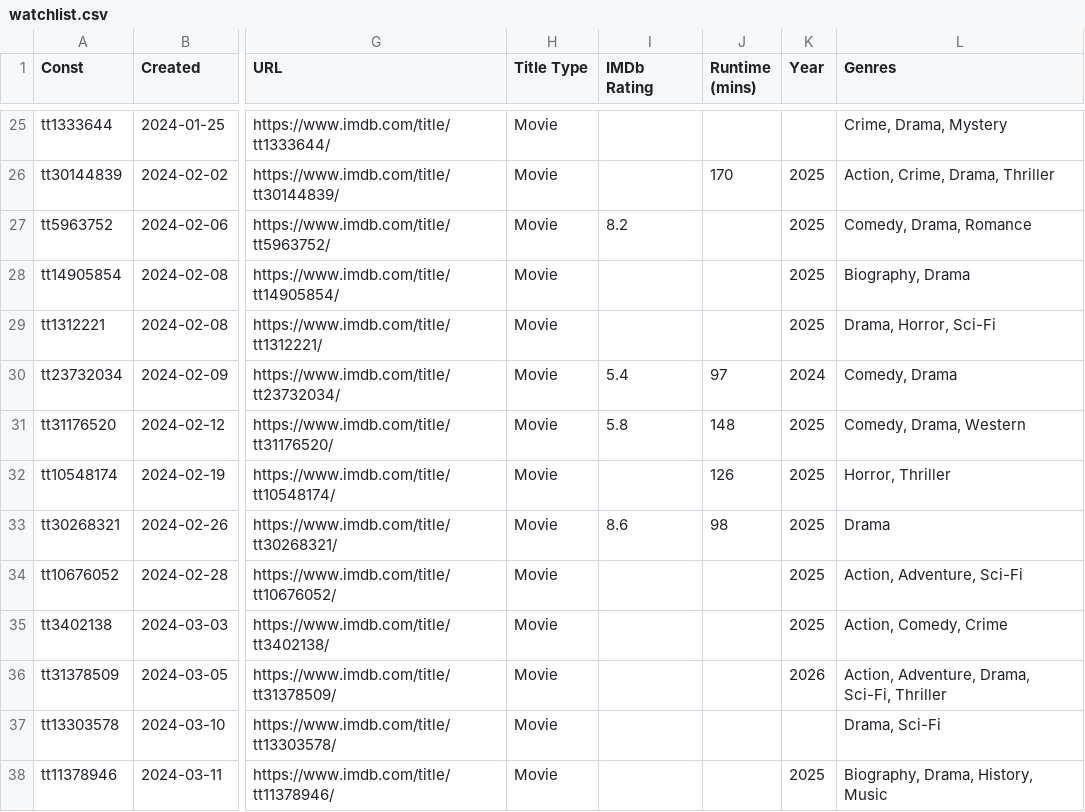
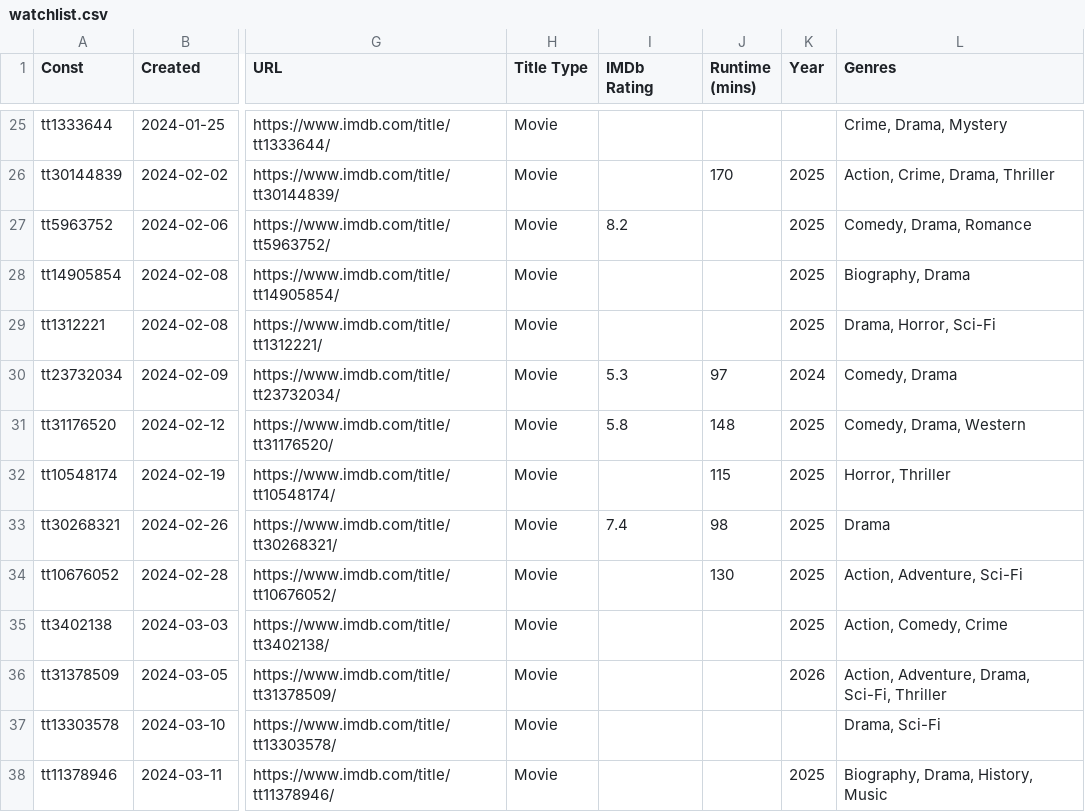
Before and after one commit to josh/imdb-data, a CSV file: watchlist.csv, drawn as a sheet; only a part is shown, gaps mark what is left out; the diff covers the shown part only; the diff names each change by its address in the sheet, - before the commit and + after, or states it on an @@ line.

```diff
--- a/watchlist.csv
+++ b/watchlist.csv
-I30 (IMDb Rating): 5.4
+I30 (IMDb Rating): 5.3
-J32 (Runtime (mins)): 126
+J32 (Runtime (mins)): 115
-I33 (IMDb Rating): 8.6
+I33 (IMDb Rating): 7.4
-J34 (Runtime (mins)): (empty)
+J34 (Runtime (mins)): 130
```
Also changed, not shown: 1 removed row and 5 edited cells elsewhere in this file, ratings.csv.
